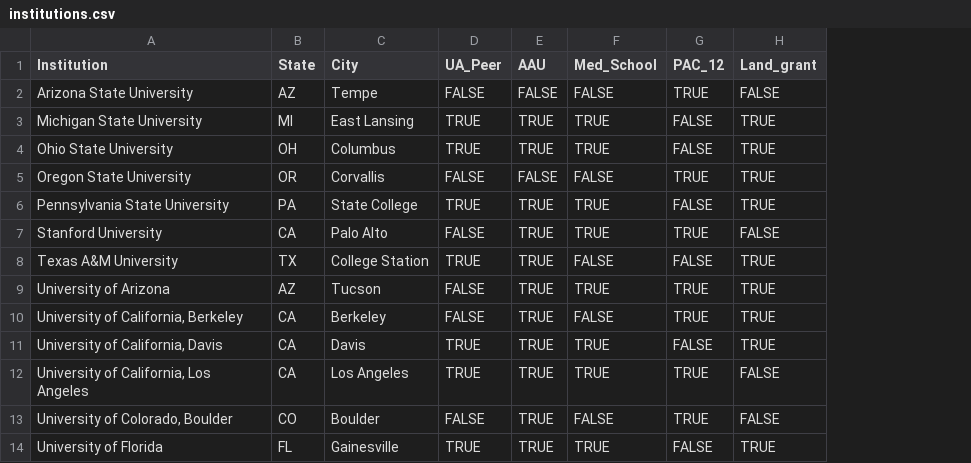
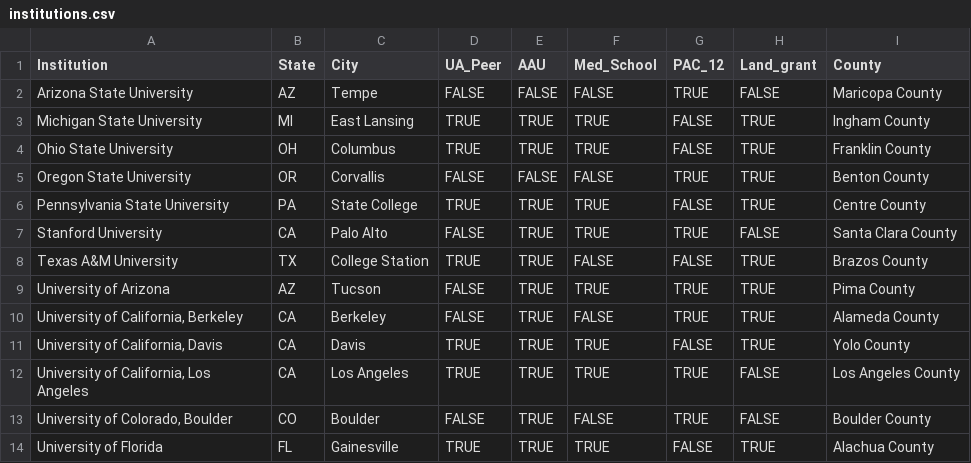
Before and after one commit to UAL-RE/data-service-landscape-scan, a CSV file: data/institutions.csv, drawn as a sheet; only a part is shown; the diff names each change by its address in the sheet, - before the commit and + after, or states it on an @@ line.

Commit message:
Add Bureau of Labor Statistics wage data
+ Add county-level wage data and key to area codes
+ Add county location to institution data file

```diff
--- a/data/institutions.csv
+++ b/data/institutions.csv
+column I (County), rows 2-14: Maricopa County | Ingham County | Franklin County | Benton County | Centre County | Santa Clara County | Brazos County | Pima County | Alameda County | Yolo County | Los Angeles County | Boulder County | Alachua County
```
Also changed, not shown: 3 other files.
